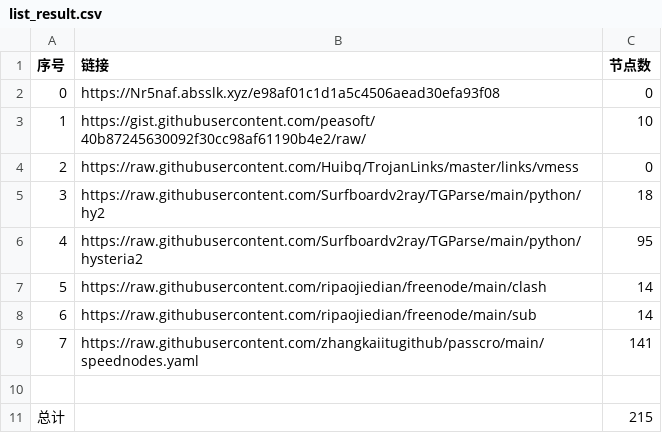
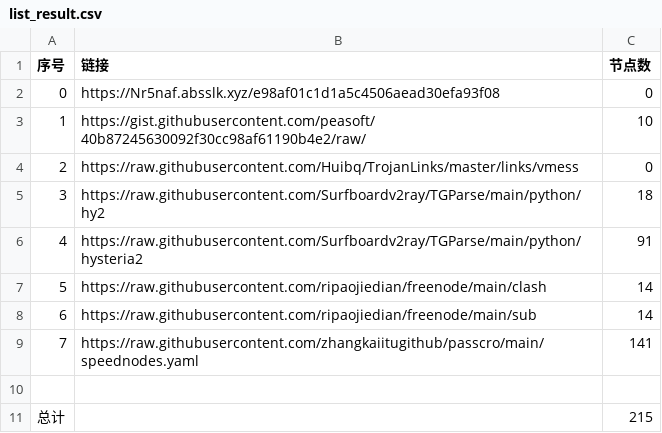
Before and after one commit to hahahahalipoterr/NoMoreWalls, a CSV file: list_result.csv, drawn as a sheet.

```diff
--- a/list_result.csv
+++ b/list_result.csv
@@ -5,3 +5,3 @@
 3,https://raw.githubusercontent.com/Surfboardv2ray/TGParse/main/python/hy2,18
-4,https://raw.githubusercontent.com/Surfboardv2ray/TGParse/main/python/hysteria2,95
+4,https://raw.githubusercontent.com/Surfboardv2ray/TGParse/main/python/hysteria2,91
 5,https://raw.githubusercontent.com/ripaojiedian/freenode/main/clash,14
```
Also changed, not shown: 7 other files.
